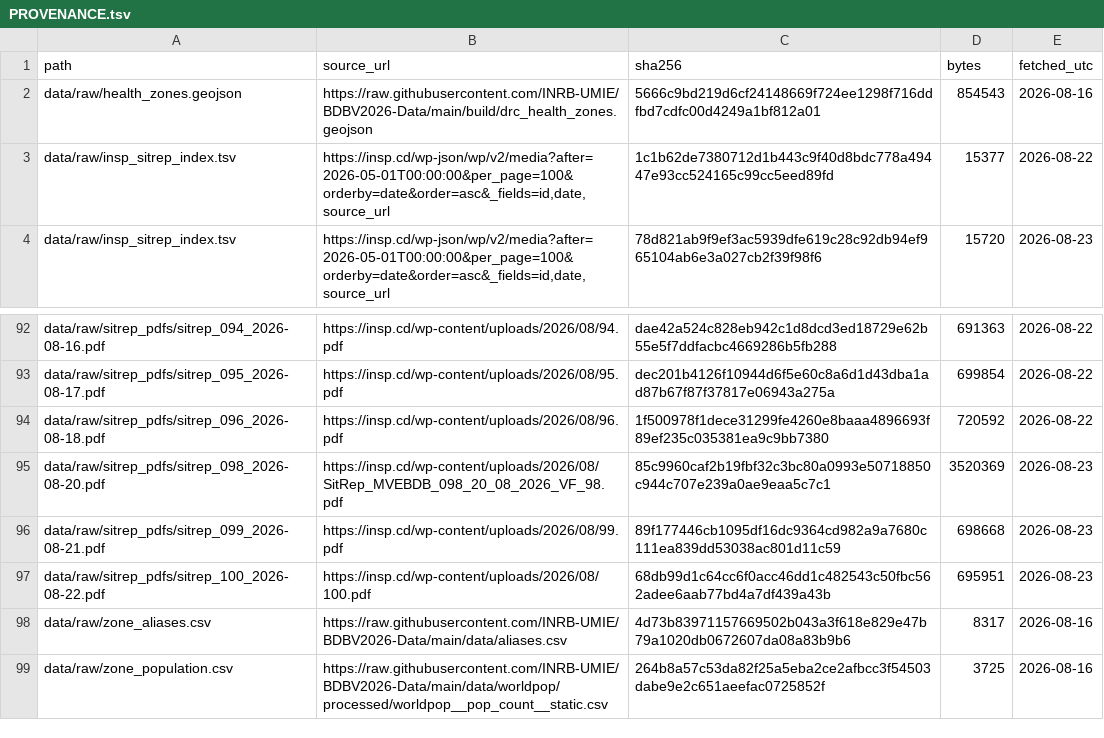
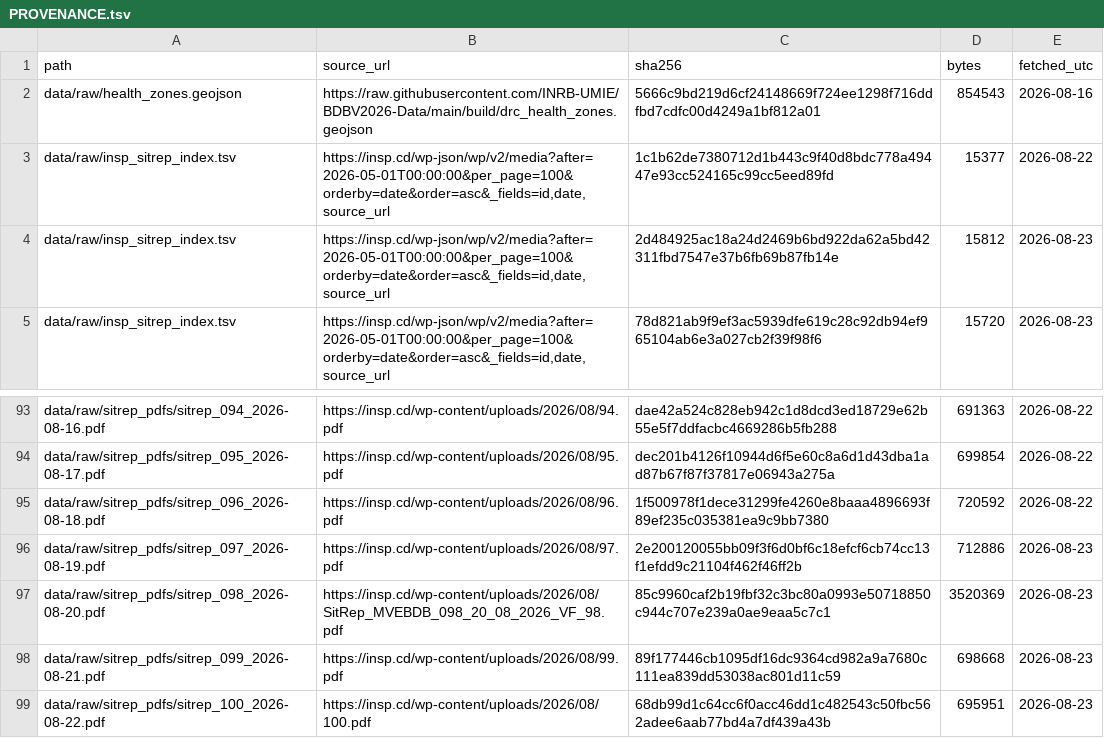
Before and after one commit to vsbuffalo/ebola-bdbv-data, a TSV file: data/raw/PROVENANCE.tsv, drawn as a sheet; only a part is shown, gaps mark what is left out; the shorter side is filled out with more unchanged rows; the diff names each change by its address in the sheet, - before the commit and + after, or states it on an @@ line.

```diff
--- a/data/raw/PROVENANCE.tsv
+++ b/data/raw/PROVENANCE.tsv
+row 4: data/raw/insp_sitrep_index.tsv | https://insp.cd/wp-json/wp/v2/media?after=2026-05-01T00:00:00&per_page=100&orderby=date&order=asc&_fields=id,date,source_url | 2d484925ac18a24d2469b6bd922da62a5bd42311fbd7547e37b6fb69b87fb14e | 15812 | 2026-08-23
+row 96: data/raw/sitrep_pdfs/sitrep_097_2026-08-19.pdf | https://insp.cd/wp-content/uploads/2026/08/97.pdf | 2e200120055bb09f3f6d0bf6c18efcf6cb74cc13f1efdd9c21104f462f46ff2b | 712886 | 2026-08-23
```
Also changed, not shown: data/raw/insp_sitrep_index.tsv, data/raw/sitrep_pdfs.manifest.tsv, 10 other files.
